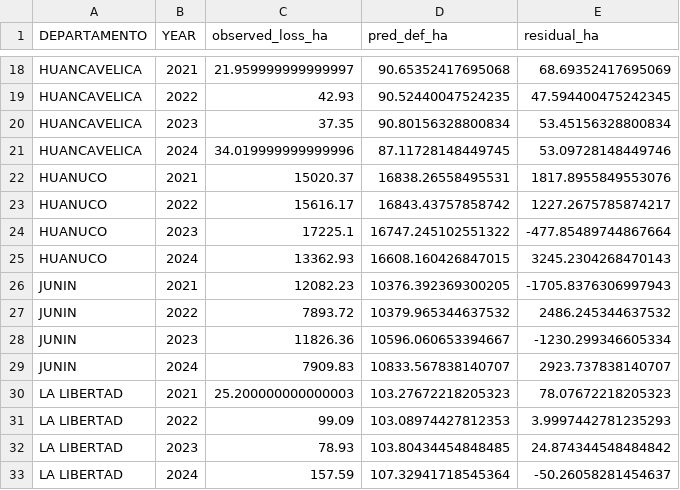
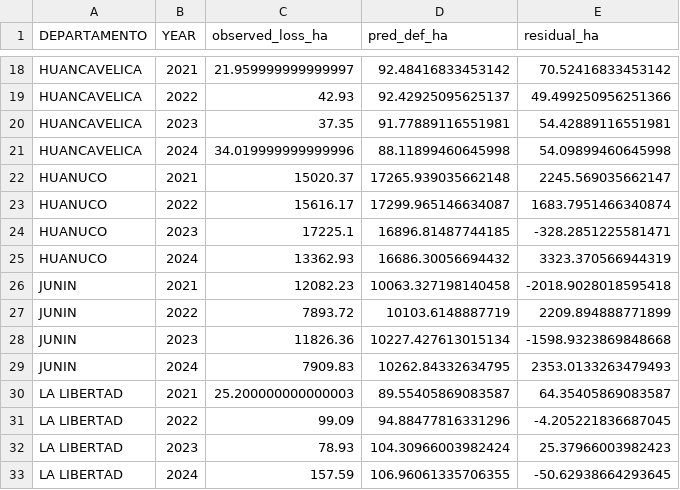
Before and after one commit to pipaber/xgboost_deforestation, a CSV file: reports/hindcast_2021_2024/observed_vs_pred_by_department_2021_2024.csv, drawn as a sheet; only a part is shown, gaps mark what is left out; the diff covers the shown part only; the diff names each change by its address in the sheet, - before the commit and + after, or states it on an @@ line.

```diff
--- a/reports/hindcast_2021_2024/observed_vs_pred_by_department_2021_2024.csv
+++ b/reports/hindcast_2021_2024/observed_vs_pred_by_department_2021_2024.csv
-D18 (pred_def_ha): 90.65352417695068
+D18 (pred_def_ha): 92.48416833453142
-E18 (residual_ha): 68.69352417695069
+E18 (residual_ha): 70.52416833453142
-D19 (pred_def_ha): 90.52440047524235
+D19 (pred_def_ha): 92.42925095625137
-E19 (residual_ha): 47.594400475242345
+E19 (residual_ha): 49.499250956251366
-D20 (pred_def_ha): 90.80156328800834
+D20 (pred_def_ha): 91.77889116551981
-E20 (residual_ha): 53.45156328800834
+E20 (residual_ha): 54.42889116551981
-D21 (pred_def_ha): 87.11728148449745
+D21 (pred_def_ha): 88.11899460645998
-E21 (residual_ha): 53.09728148449746
+E21 (residual_ha): 54.09899460645998
-D22 (pred_def_ha): 16838.26558495531
+D22 (pred_def_ha): 17265.939035662148
-E22 (residual_ha): 1817.8955849553076
+E22 (residual_ha): 2245.569035662147
-D23 (pred_def_ha): 16843.43757858742
+D23 (pred_def_ha): 17299.965146634087
-E23 (residual_ha): 1227.2675785874217
+E23 (residual_ha): 1683.7951466340874
-D24 (pred_def_ha): 16747.245102551322
+D24 (pred_def_ha): 16896.81487744185
-E24 (residual_ha): -477.85489744867664
+E24 (residual_ha): -328.2851225581471
-D25 (pred_def_ha): 16608.160426847015
+D25 (pred_def_ha): 16686.30056694432
-E25 (residual_ha): 3245.2304268470143
+E25 (residual_ha): 3323.370566944319
-D26 (pred_def_ha): 10376.392369300205
+D26 (pred_def_ha): 10063.327198140458
-E26 (residual_ha): -1705.8376306997943
+E26 (residual_ha): -2018.9028018595418
-D27 (pred_def_ha): 10379.965344637532
+D27 (pred_def_ha): 10103.6148887719
-E27 (residual_ha): 2486.245344637532
+E27 (residual_ha): 2209.894888771899
-D28 (pred_def_ha): 10596.060653394667
+D28 (pred_def_ha): 10227.427613015134
-E28 (residual_ha): -1230.299346605334
+E28 (residual_ha): -1598.9323869848668
-D29 (pred_def_ha): 10833.567838140707
+D29 (pred_def_ha): 10262.84332634795
-E29 (residual_ha): 2923.737838140707
+E29 (residual_ha): 2353.0133263479493
-D30 (pred_def_ha): 103.27672218205323
+D30 (pred_def_ha): 89.55405869083587
-E30 (residual_ha): 78.07672218205323
+E30 (residual_ha): 64.35405869083587
-D31 (pred_def_ha): 103.08974427812353
+D31 (pred_def_ha): 94.88477816331296
-E31 (residual_ha): 3.9997442781235293
+E31 (residual_ha): -4.205221836687045
-D32 (pred_def_ha): 103.80434454848485
+D32 (pred_def_ha): 104.30966003982424
-E32 (residual_ha): 24.874344548484842
+E32 (residual_ha): 25.37966003982423
-D33 (pred_def_ha): 107.32941718545364
+D33 (pred_def_ha): 106.96061335706355
-E33 (residual_ha): -50.26058281454637
+E33 (residual_ha): -50.62938664293645
```
Also changed, not shown: 88 edited cells elsewhere in this file, reports/hindcast_2021_2024/metrics_by_department.csv, reports/hindcast_2021_2024/metrics_by_year.csv, 10 other files.
